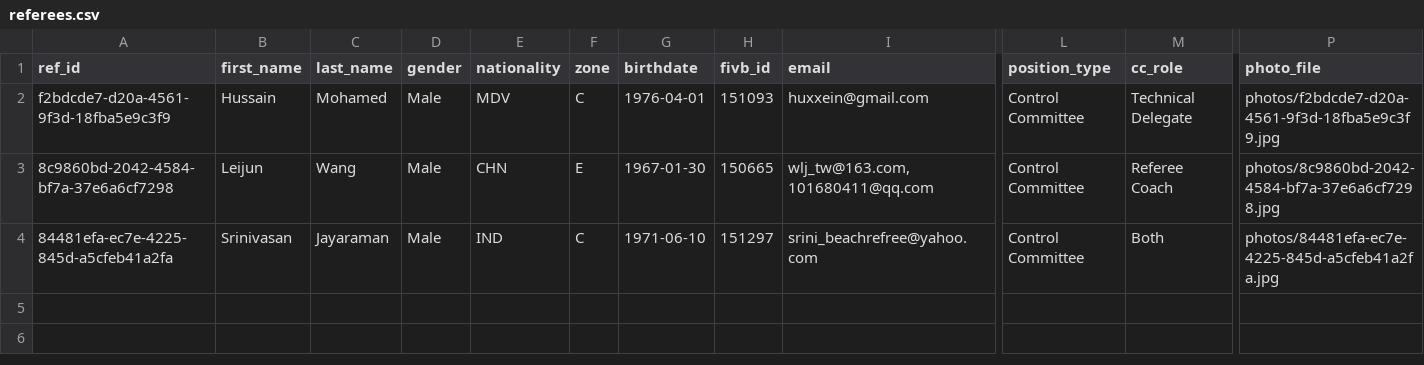
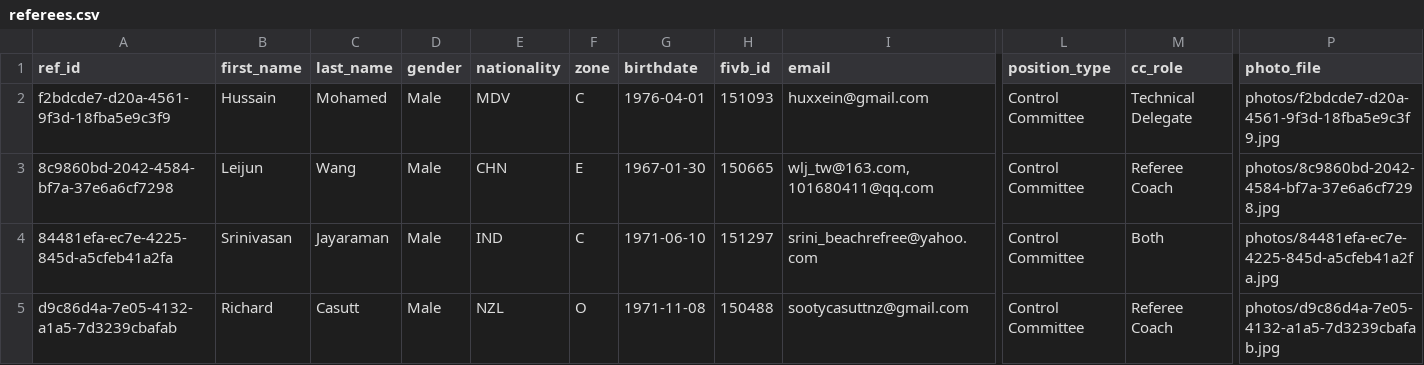
Before and after one commit to avcbeach/referee-database, a CSV file: data/referees.csv, drawn as a sheet; only a part is shown, gaps mark what is left out; rows hold the shown columns only; the diff names each change by its address in the sheet, - before the commit and + after, or states it on an @@ line.

Commit message:
Update referees.csv via referee app

```diff
--- a/data/referees.csv
+++ b/data/referees.csv
+row 5: d9c86d4a-7e05-4132-a1a5-7d3239cbafab | Richard | Casutt | Male | NZL | O | 1971-11-08 | 150488 | sootycasuttnz@gmail.com | Control Committee | Referee Coach | photos/d9c86d4a-7e05-4132-a1a5-7d3239cbafab.jpg
```
